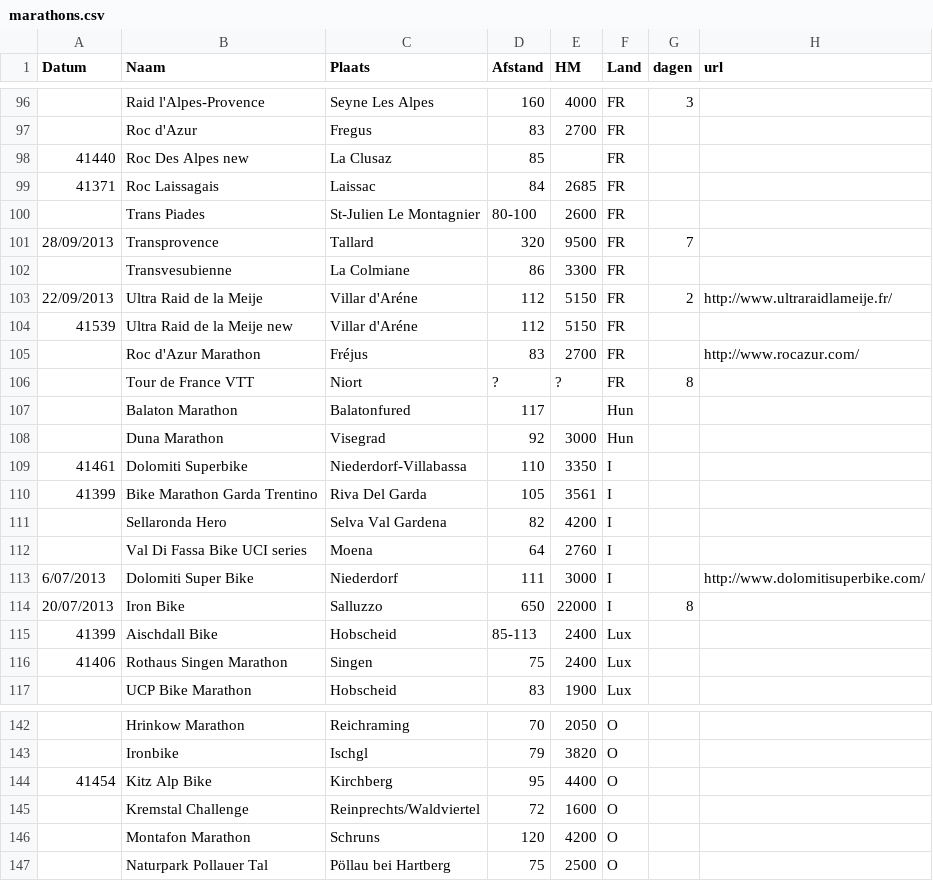
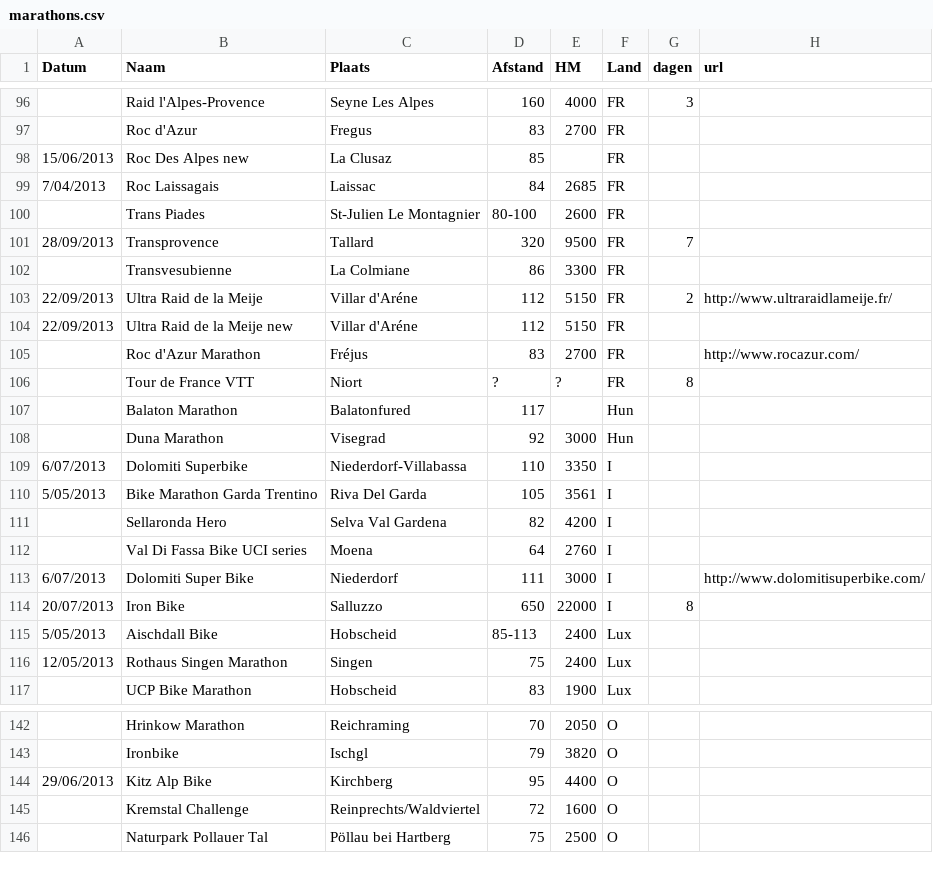
Before and after one commit to DieterVanmoortel/marathons, a CSV file: data/marathons.csv, drawn as a sheet; only a part is shown, gaps mark what is left out; the diff covers the shown part only; the diff names each change by its address in the sheet, - before the commit and + after, or states it on an @@ line.

```diff
--- a/data/marathons.csv
+++ b/data/marathons.csv
-A98 (Datum): 41440
+A98 (Datum): 15/06/2013
-A99 (Datum): 41371
+A99 (Datum): 7/04/2013
-A104 (Datum): 41539
+A104 (Datum): 22/09/2013
-A109 (Datum): 41461
+A109 (Datum): 6/07/2013
-A110 (Datum): 41399
+A110 (Datum): 5/05/2013
-A115 (Datum): 41399
+A115 (Datum): 5/05/2013
-A116 (Datum): 41406
+A116 (Datum): 12/05/2013
-A144 (Datum): 41454
+A144 (Datum): 29/06/2013
-row 146:  | Montafon Marathon | Schruns | 120 | 4200 | O
```
Also changed, not shown: 2 removed rows and 39 edited cells elsewhere in this file, 7 other files.
